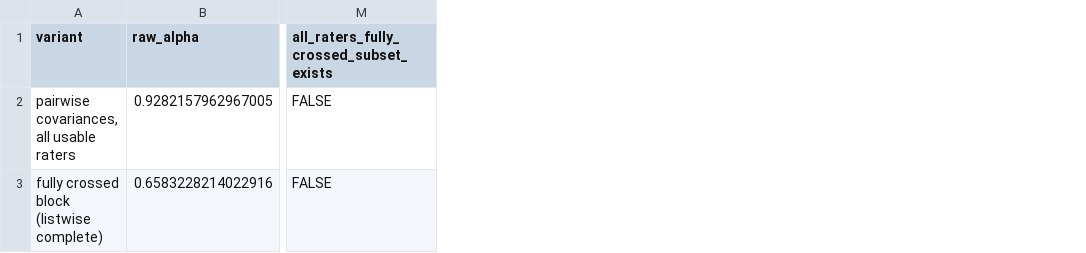
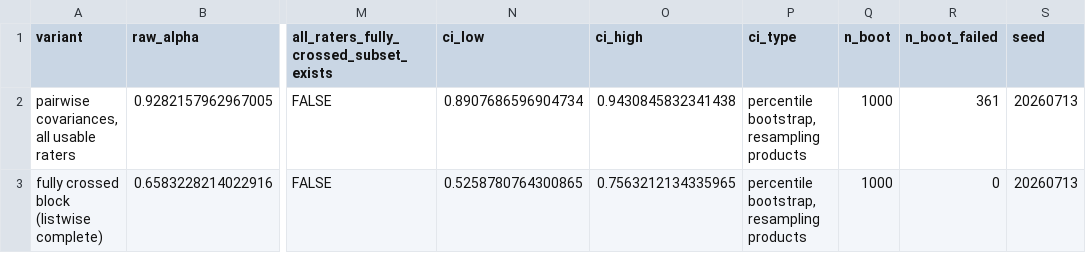
Before and after one commit to maxk92/creativity-paper-cat-methodology, a CSV file: data-analysis/creativity-ratings-psychometrics/results/naive/cronbach_alpha.csv, drawn as a sheet; only a part is shown, gaps mark what is left out; the diff names each change by its address in the sheet, - before the commit and + after, or states it on an @@ line.

```diff
--- a/data-analysis/creativity-ratings-psychometrics/results/naive/cronbach_alpha.csv
+++ b/data-analysis/creativity-ratings-psychometrics/results/naive/cronbach_alpha.csv
+column N (ci_low), rows 2-3: 0.8907686596904734 | 0.5258780764300865
+column O (ci_high), rows 2-3: 0.9430845832341438 | 0.7563212134335965
+column P (ci_type), rows 2-3: percentile bootstrap, resampling products | percentile bootstrap, resampling products
+column Q (n_boot), rows 2-3: 1000 | 1000
+column R (n_boot_failed), rows 2-3: 361 | 0
+column S (seed), rows 2-3: 20260713 | 20260713
```
Also changed, not shown: data-analysis/creativity-ratings-psychometrics/results/comparison/model_fit.csv, data-analysis/creativity-ratings-psychometrics/results/summary/reliability_overview.csv, 57 other files.
